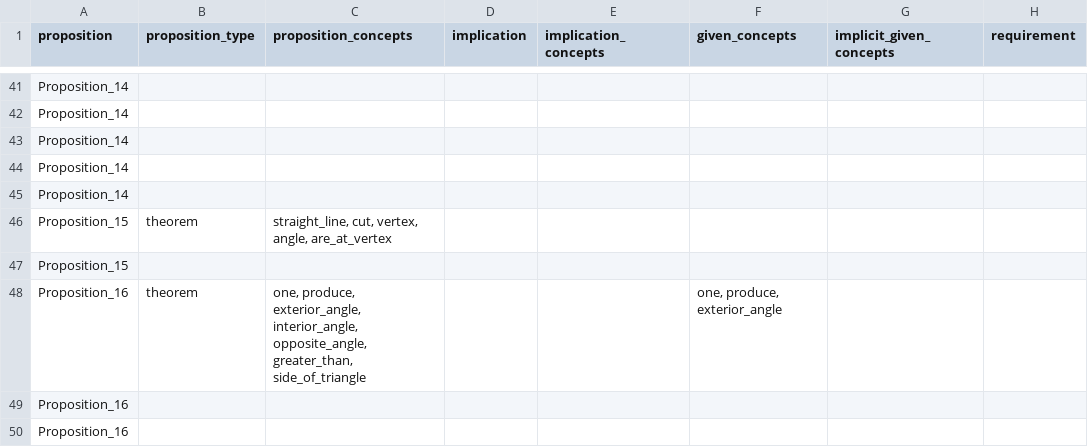
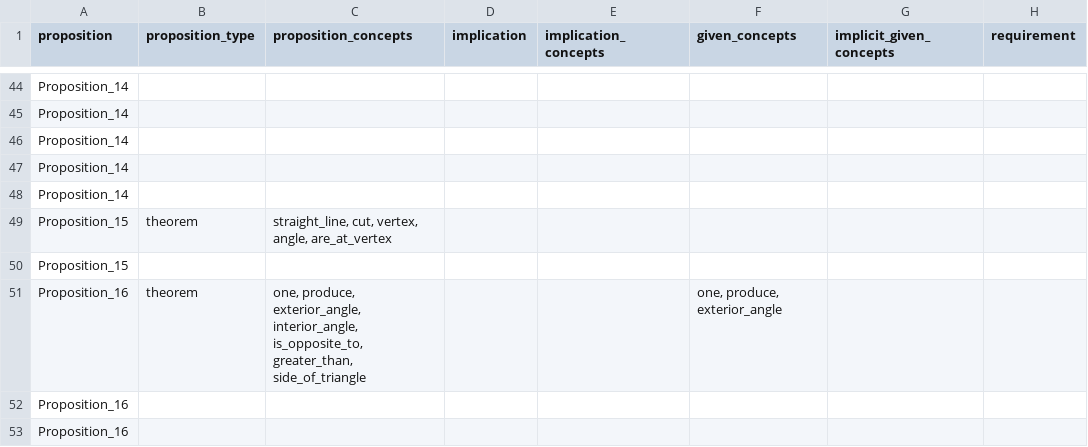
Before and after one commit to Mttbnchtt/ontology-and-proofs, a CSV file: ontologies/elements_book1/ontological_analysis/Euclid.Propositions.Book1.csv, drawn as a sheet; only a part is shown, gaps mark what is left out; addresses are those after the commit; the diff covers the shown part only; the diff names each change by its address in the sheet, - before the commit and + after, or states it on an @@ line.

Commit message:
Auto-commit at 2024-12-04 06:53:22; modified: ontologies/elements_book1/ontological_analysis/Euclid.ConceptsAnalysis.Book1.csv, ontologies/elements_book1/ontological_analysis/Euclid.Propositions.Book1.csv

```diff
--- a/ontologies/elements_book1/ontological_analysis/Euclid.Propositions.Book1.csv
+++ b/ontologies/elements_book1/ontological_analysis/Euclid.Propositions.Book1.csv
-C51 (proposition_concepts): …exterior_angle, interior_angle, opposite_angle, greater_than, side_of_triangle
+C51 (proposition_concepts): …exterior_angle, interior_angle, is_opposite_to, greater_than, side_of_triangle
```
Also changed, not shown: 3 added rows and 30 edited cells elsewhere in this file, ontologies/elements_book1/ontological_analysis/Euclid.ConceptsAnalysis.Book1.csv.
